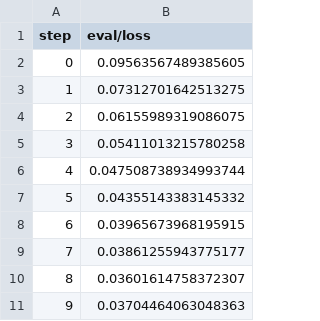
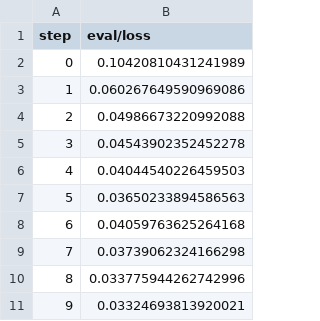
Before and after one commit to CaroCardozo/example-dvc-experiments, a TSV file: dvclive/plots/metrics/eval/loss.tsv, drawn as a sheet.

```diff
--- a/dvclive/plots/metrics/eval/loss.tsv
+++ b/dvclive/plots/metrics/eval/loss.tsv
@@ -1,11 +1,11 @@
 step	eval/loss
-0	0.09563567489385605
-1	0.07312701642513275
-2	0.06155989319086075
-3	0.05411013215780258
-4	0.047508738934993744
-5	0.04355143383145332
-6	0.03965673968195915
-7	0.03861255943775177
-8	0.03601614758372307
-9	0.03704464063048363
+0	0.10420810431241989
+1	0.060267649590969086
+2	0.04986673220992088
+3	0.04543902352452278
+4	0.04044540226459503
+5	0.03650233894586563
+6	0.04059763625264168
+7	0.03739062324166298
+8	0.033775944262742996
+9	0.03324693813920021
```
Also changed, not shown: dvclive/plots/metrics/eval/acc.tsv, dvclive/plots/metrics/train/acc.tsv, 8 other files.
